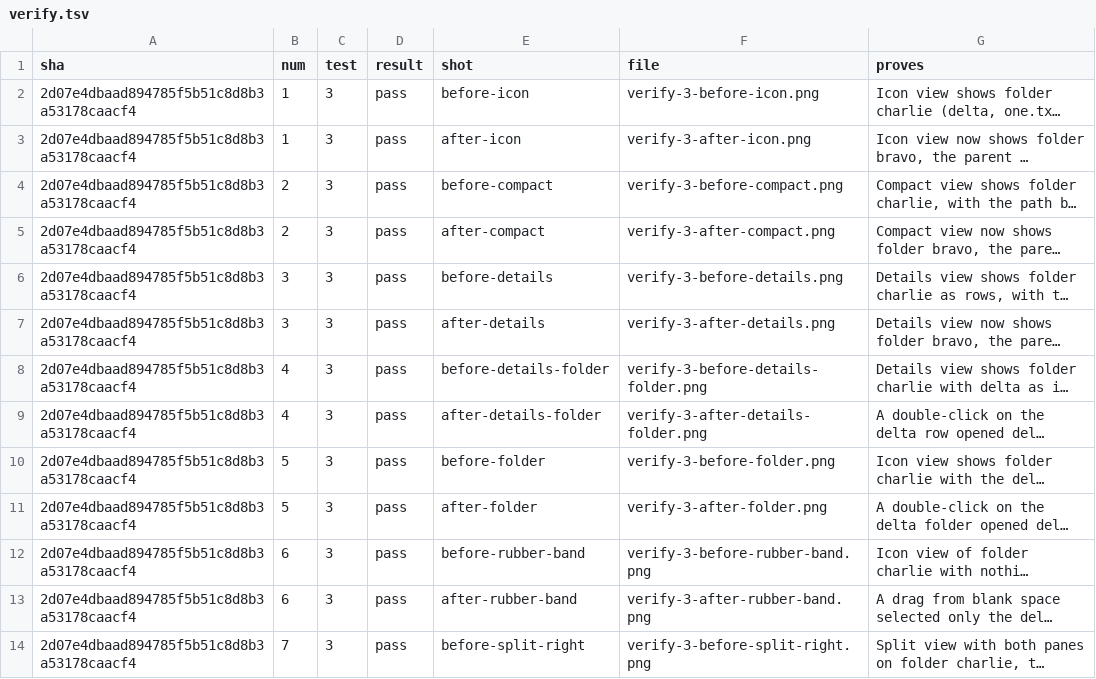
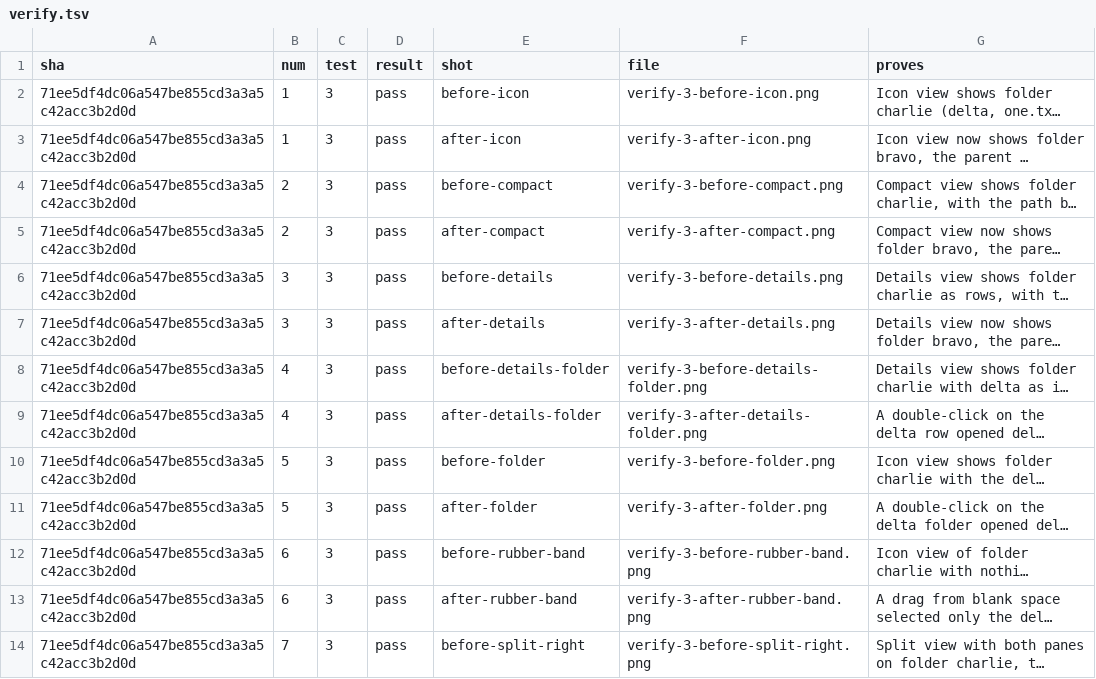
Before and after one commit to alexhu98/thunar, a TSV file: pr-33/verify.tsv, drawn as a sheet; only a part is shown; long unchanged cells end in …; the diff covers the shown part only; the diff names each change by its address in the sheet, - before the commit and + after, or states it on an @@ line.

```diff
--- a/pr-33/verify.tsv
+++ b/pr-33/verify.tsv
-A2:A14 (sha): 2d07e4dbaad894785f5b51c8d8b3a53178caacf4
+A2:A14 (sha): 71ee5df4dc06a547be855cd3a3a5c42acc3b2d0d
```
Also changed, not shown: 12 edited cells elsewhere in this file.
